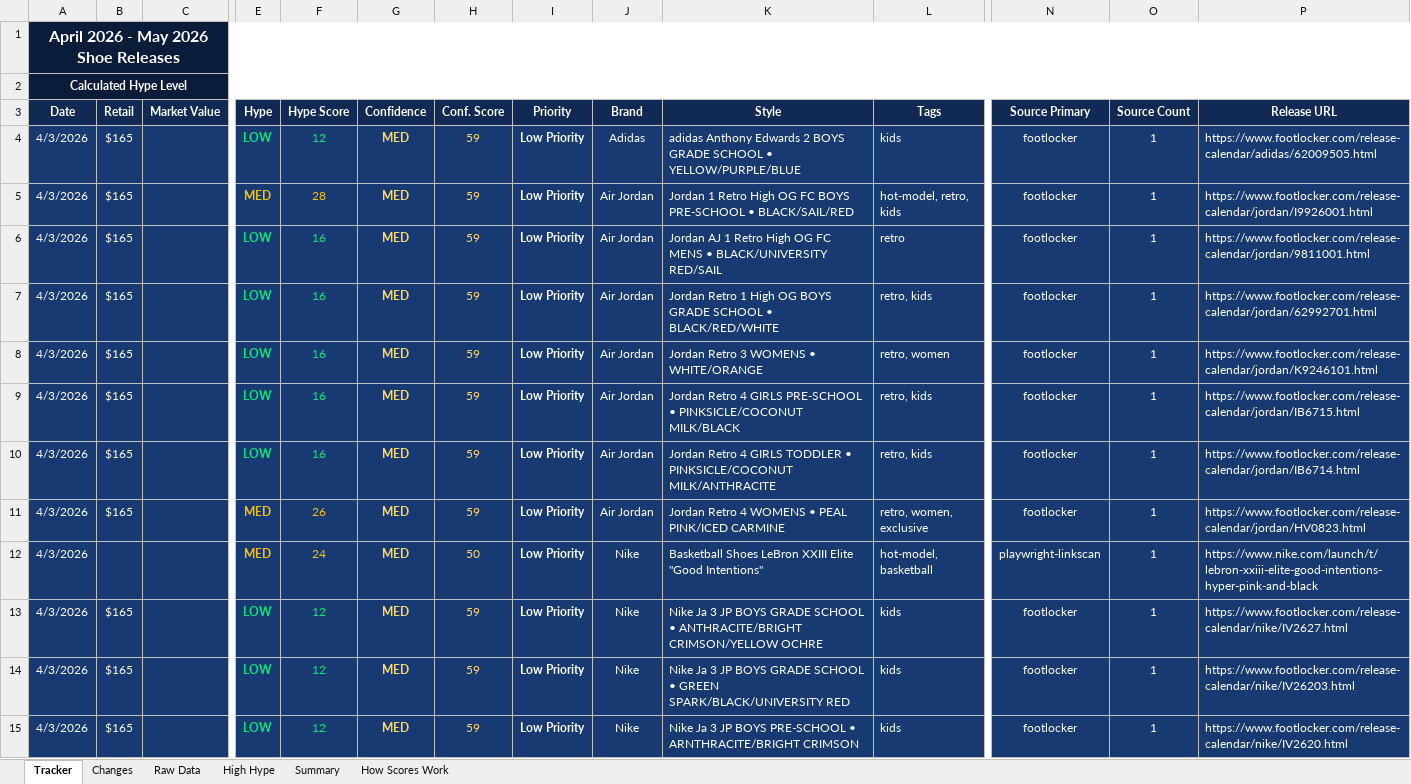
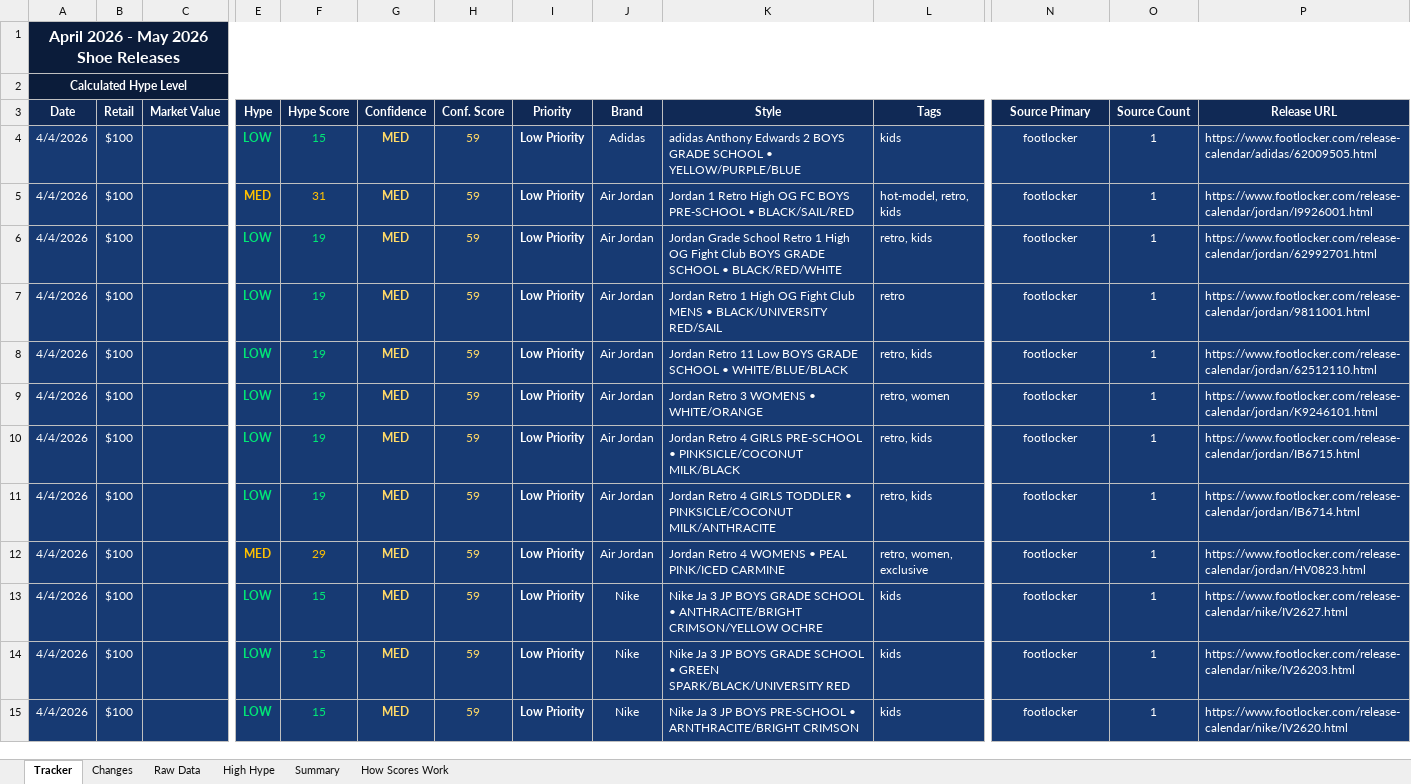
Before and after one commit to lordnader2002-sudo/Sneaker_Release_Tracker, an Excel workbook: output/monthly_tracker.xlsx, sheet Tracker, drawn as a sheet; only a part is shown, gaps mark what is left out; values as stored, in another font and other column widths than the file's, no borders; removed rows and columns are numbered as before the commit, all else as after; rows hold the shown columns only; the diff covers the shown part only; the diff names each change by its address in the sheet, - before the commit and + after, or states it on an @@ line.

```diff
--- a/output/monthly_tracker.xlsx (sheet Tracker)
+++ b/output/monthly_tracker.xlsx (sheet Tracker)
-A4:A5 (Date): 4/3/2026
+A4:A5 (Date): 4/4/2026
-B4:B5 (Retail): $165
+B4:B5 (Retail): $100
-F4 (Hype Score): 12
+F4 (Hype Score): 15
-F5 (Hype Score): 28
+F5 (Hype Score): 31
+row 6: 4/4/2026 | $100 |  | LOW | 19 | MED | 59 | Low Priority | Air Jordan | Jordan Grade School Retro 1 High OG Fight Club BOYS GRADE SCHOOL • BLACK/RED/WHITE | retro, kids | footlocker | 1 | https://www.footlocker.com/release-calendar/jordan/62992701.html
-A7:A12 (Date): 4/3/2026
+A7:A12 (Date): 4/4/2026
-B7:B12 (Retail): $165
+B7:B12 (Retail): $100
-F7:F11 (Hype Score): 16
+F7:F11 (Hype Score): 19
-K7 (Style): Jordan AJ 1 Retro High OG FC MENS •…
+K7 (Style): Jordan Retro 1 High OG Fight Club MENS •…
-K8 (Style): Jordan Retro 1 High OG BOYS GRADE SCHOOL • BLACK/RED/WHITE
+K8 (Style): Jordan Retro 11 Low BOYS GRADE SCHOOL • WHITE/BLUE/BLACK
-P8 (Release URL): https://www.footlocker.com/release-calendar/jordan/62992701.html
+P8 (Release URL): https://www.footlocker.com/release-calendar/jordan/62512110.html
-F12 (Hype Score): 26
+F12 (Hype Score): 29
-row 12: 4/3/2026 |  |  | MED | 24 | MED | 50 | Low Priority | Nike | Basketball Shoes LeBron XXIII Elite "Good Intentions" | hot-model, basketball | playwright-linkscan | 1 | https://www.nike.com/launch/t/lebron-xxiii-elite-good-intentions-hyper-pink-and-black
-A13:A15 (Date): 4/3/2026
+A13:A15 (Date): 4/4/2026
-B13:B15 (Retail): $165
+B13:B15 (Retail): $100
-F13:F15 (Hype Score): 12
+F13:F15 (Hype Score): 15
```
Also changed, not shown: 5 added rows and 39 edited cells elsewhere in this sheet, sheet Changes, sheet Raw Data, sheet Summary, 5 other files.
